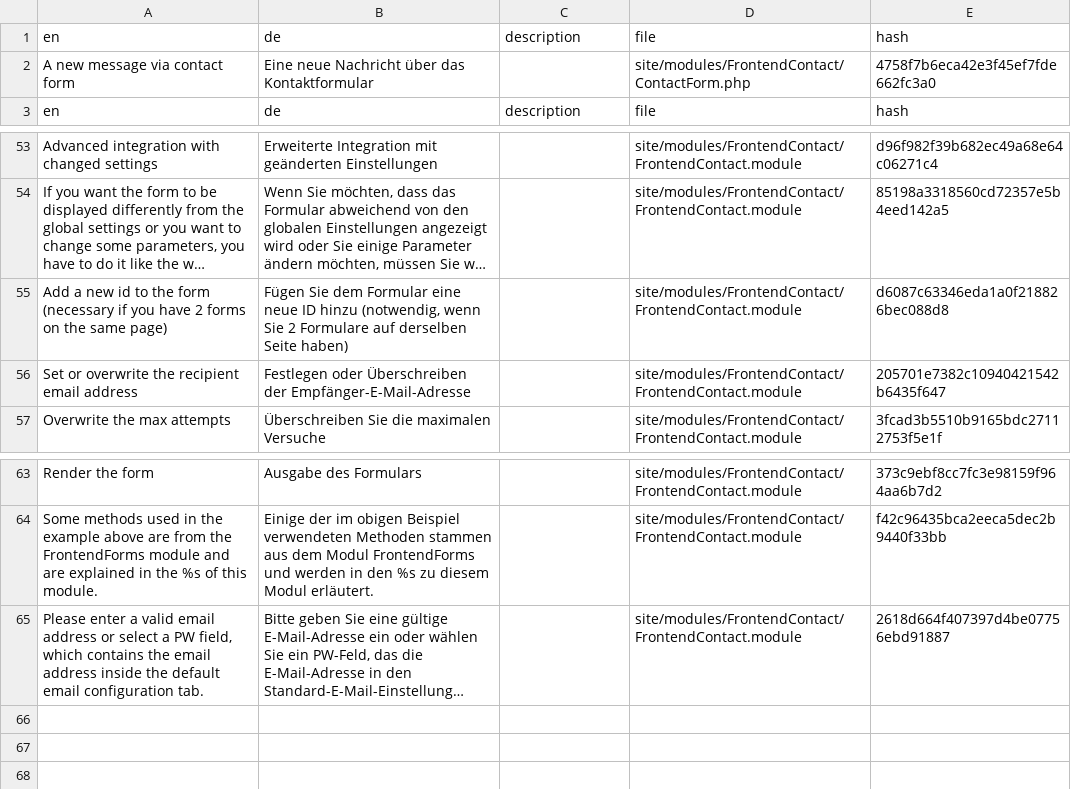
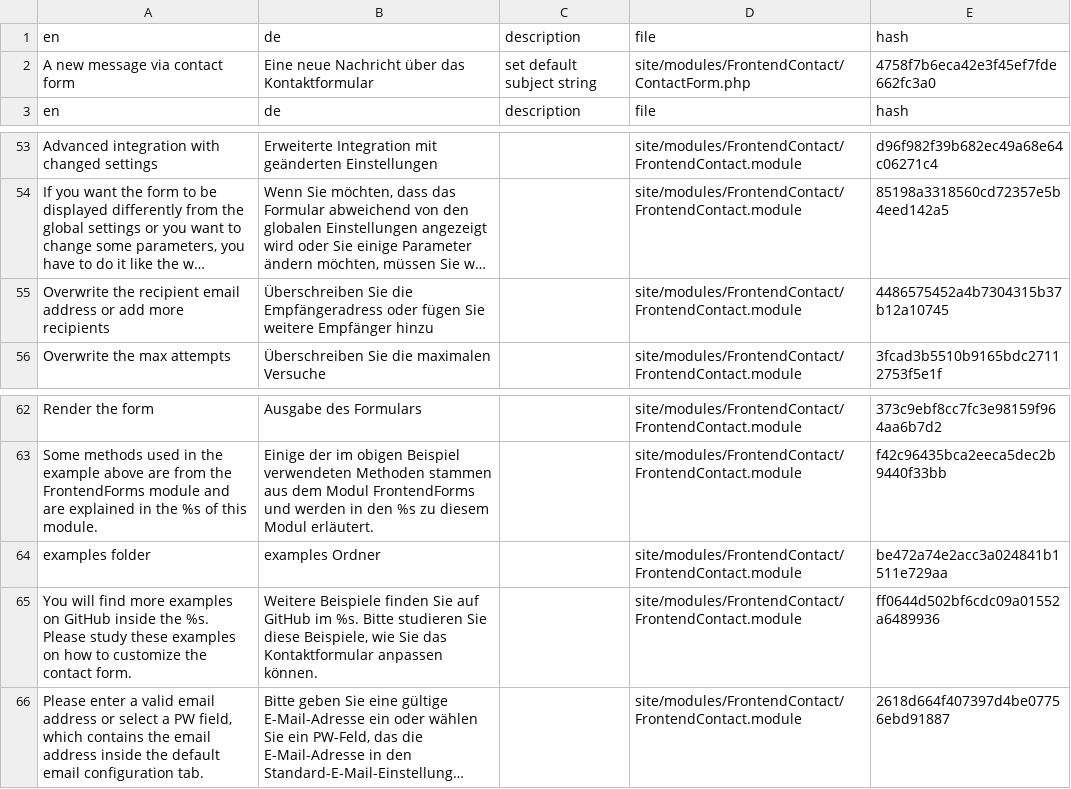
Before and after one commit to juergenweb/FrontendContact, a CSV file: languages/de.csv, drawn as a sheet; only a part is shown, gaps mark what is left out; long unchanged cells end in …; removed rows and columns are numbered as before the commit, all else as after; the diff names each change by its address in the sheet, - before the commit and + after, or states it on an @@ line.

Commit message:
Update de.csv

```diff
--- a/languages/de.csv
+++ b/languages/de.csv
-C2: (empty)
+C2: set default subject string
-row 55: Add a new id to the form (necessary if you have 2 forms on the same page) | Fügen Sie dem Formular eine neue ID hinzu (notwendig, wenn Sie 2 Formulare auf derselben Seite haben) |  | site/modules/FrontendContact/FrontendContact.module | d6087c63346eda1a0f218826bec088d8
-A55: Set or overwrite the recipient email address
+A55: Overwrite the recipient email address or add more recipients
-B55: Festlegen oder Überschreiben der Empfänger-E-Mail-Adresse
+B55: Überschreiben Sie die Empfängeradress oder fügen Sie weitere Empfänger hinzu
-E55: 205701e7382c10940421542b6435f647
+E55: 4486575452a4b7304315b37b12a10745
+row 64: examples folder | examples Ordner |  | site/modules/FrontendContact/FrontendContact.module | be472a74e2acc3a024841b1511e729aa
+row 65: You will find more examples on GitHub inside the %s. Please study these examples on how to customize the contact form. | Weitere Beispiele finden Sie auf GitHub im %s. Bitte studieren Sie diese Beispiele, wie Sie das Kontaktformular anpassen können. |  | site/modules/FrontendContact/FrontendContact.module | ff0644d502bf6cdc09a01552a6489936
```
